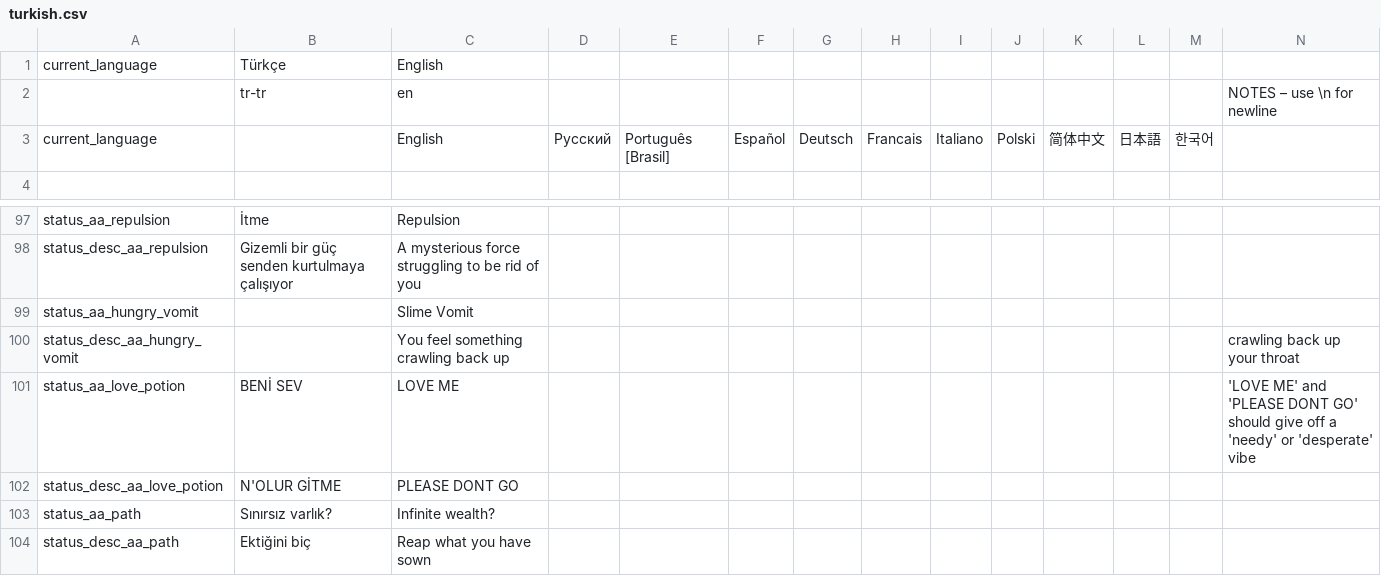
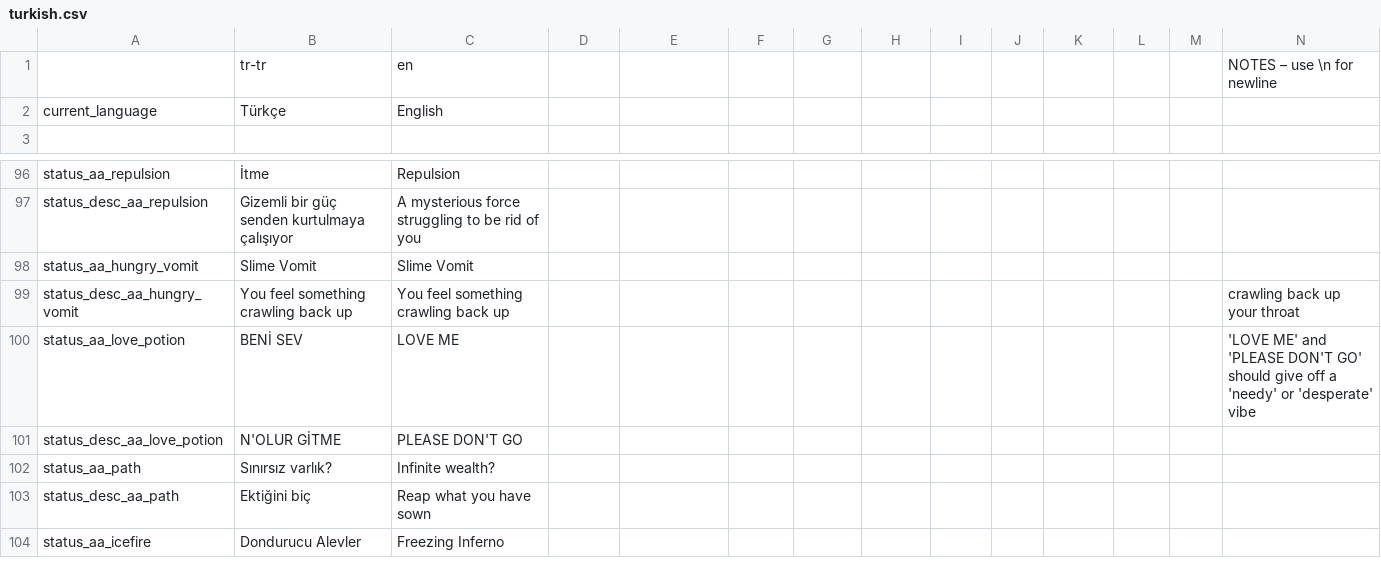
Before and after one commit to Squirrelly13/Hydroxide, a CSV file: translations/turkish.csv, drawn as a sheet; only a part is shown, gaps mark what is left out; the shorter side is filled out with more unchanged rows; removed rows and columns are numbered as before the commit, all else as after; rows hold the shown columns only; the diff names each change by its address in the sheet, - before the commit and + after, or states it on an @@ line.

```diff
--- a/translations/turkish.csv
+++ b/translations/turkish.csv
@@ row 2 moved to row 1: tr-tr @@
-row 3: current_language |  | English | Русский | Português [Brasil] | Español | Deutsch | Francais | Italiano | Polski | 简体中文 | 日本語 | 한국어
-B98: (empty)
+B98: Slime Vomit
-B99: (empty)
+B99: You feel something crawling back up
-N100: …and 'PLEASE DONT GO' should…
+N100: …and 'PLEASE DON'T GO' should…
-C101: PLEASE DONT GO
+C101: PLEASE DON'T GO
```
Also changed, not shown: translations/standard.csv, 1 other file.
